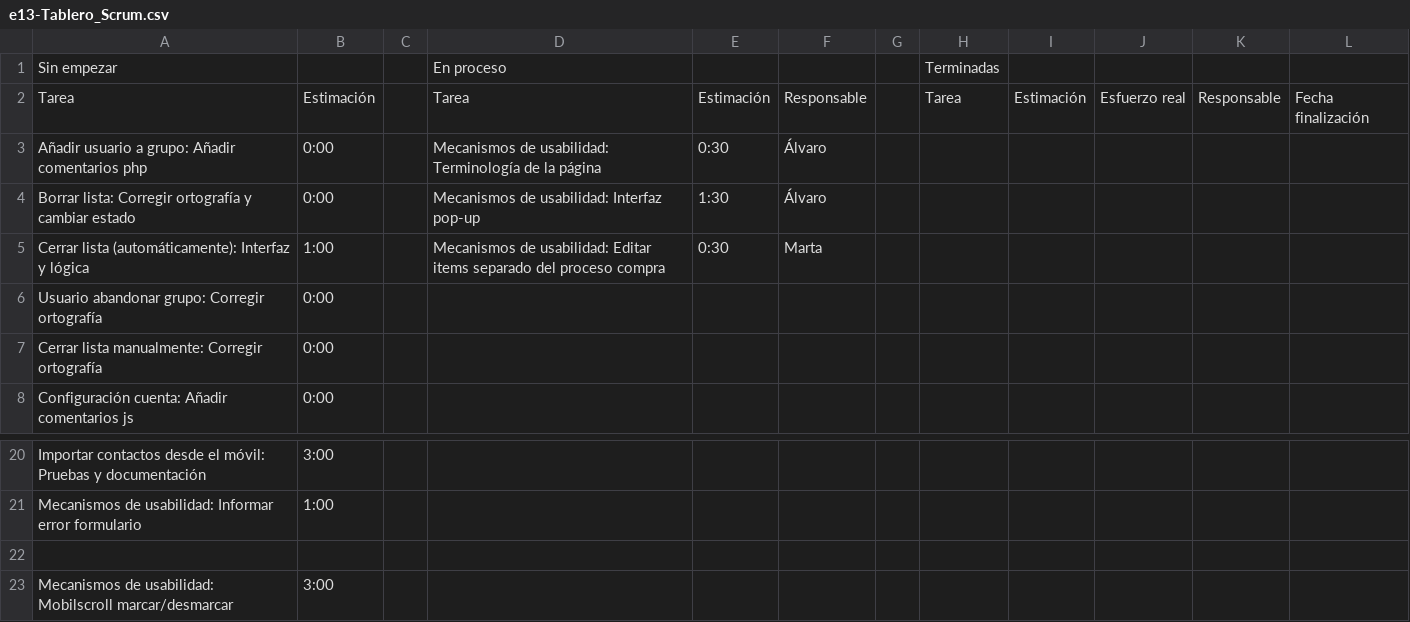
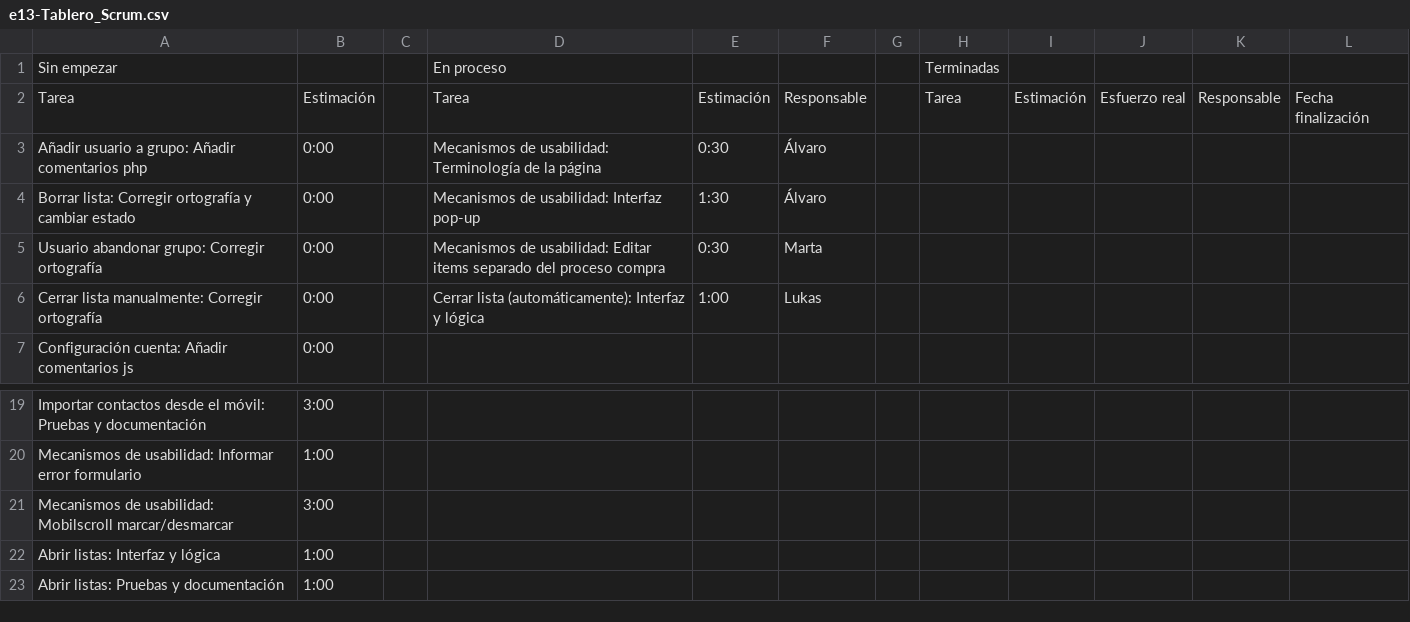
Before and after one commit to sharedslist/sharedslist, a CSV file: 1_gestión/proceso/e13-Tablero_Scrum.csv, drawn as a sheet; only a part is shown, gaps mark what is left out; the shorter side is filled out with more unchanged rows; removed rows and columns are numbered as before the commit, all else as after; the diff names each change by its address in the sheet, - before the commit and + after, or states it on an @@ line.

Commit message:
tablero scrum utf8 y pasada una entrada a en proceso
Se ha pasado la entrada "Cerrar lista (automáticamente): Interfaz y
lógica" de "sin empezar" a "en proceso"

```diff
--- a/1_gestión/proceso/e13-Tablero_Scrum.csv
+++ b/1_gestión/proceso/e13-Tablero_Scrum.csv
-row 5: Cerrar lista (automáticamente): Interfaz y lógica | 1:00 |  | Mecanismos de usabilidad: Editar items separado del proceso compra | 0:30 | Marta
-D5: (empty)
+D5: Mecanismos de usabilidad: Editar items separado del proceso compra
-E5: (empty)
+E5: 0:30
-F5: (empty)
+F5: Marta
-D6: (empty)
+D6: Cerrar lista (automáticamente): Interfaz y lógica
-E6: (empty)
+E6: 1:00
-F6: (empty)
+F6: Lukas
-row 22: (empty)
```
